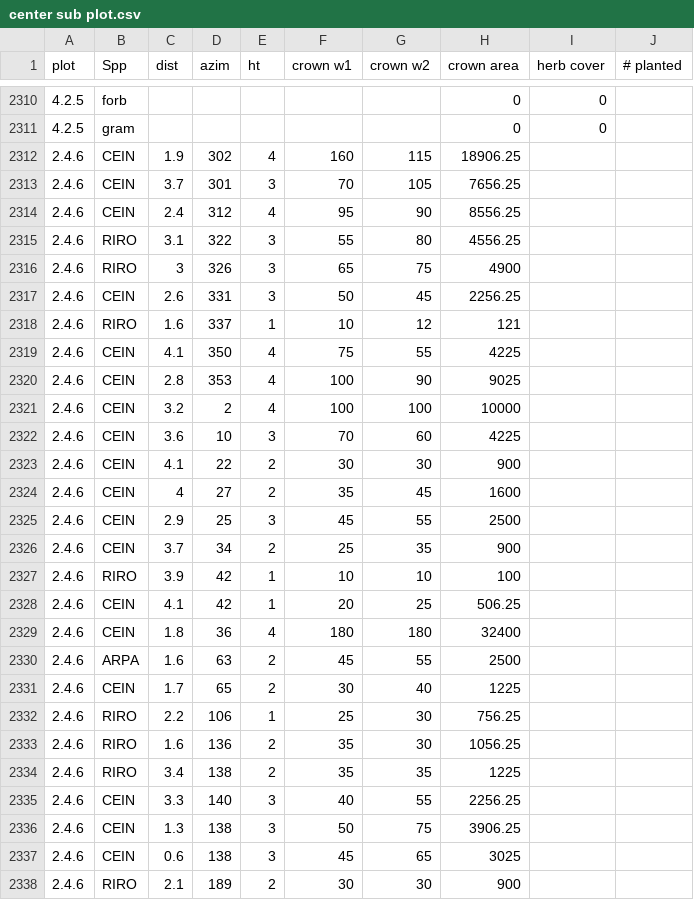
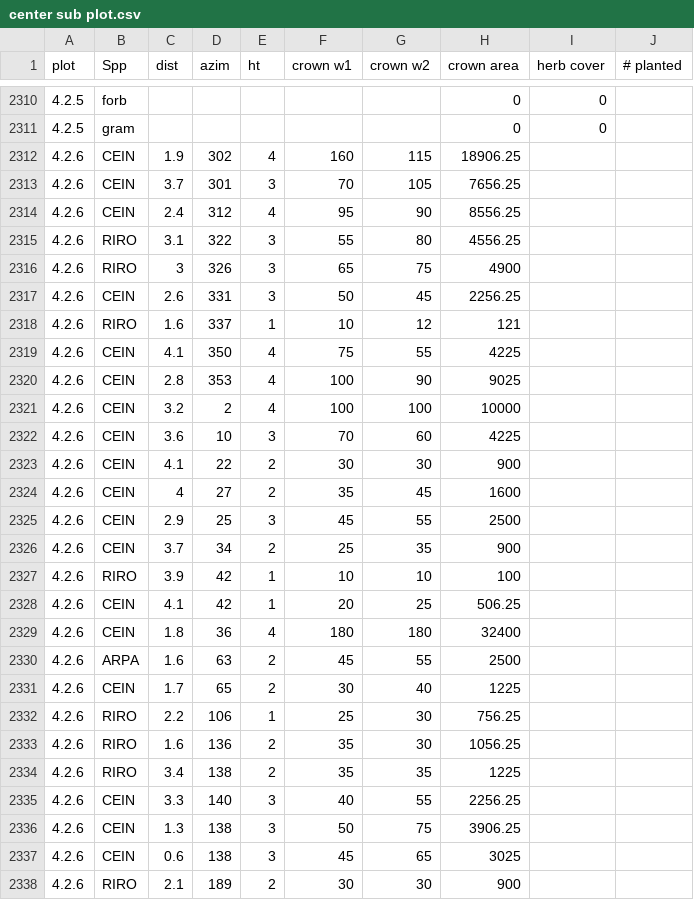
Before and after one commit to dnemens/chaparral, a CSV file: data sheets/center sub plot.csv, drawn as a sheet; only a part is shown, gaps mark what is left out; the diff covers the shown part only.

```diff
--- a/data sheets/center sub plot.csv
+++ b/data sheets/center sub plot.csv
@@ -2311,28 +2311,28 @@ plot,Spp,dist,azim,ht,crown w1,crown w2,crown area,herb cover,# planted
 4.2.5,gram,,,,,,0,0,
-2.4.6,CEIN,1.9,302,4,160,115,18906.25,,
-2.4.6,CEIN,3.7,301,3,70,105,7656.25,,
-2.4.6,CEIN,2.4,312,4,95,90,8556.25,,
-2.4.6,RIRO,3.1,322,3,55,80,4556.25,,
-2.4.6,RIRO,3,326,3,65,75,4900,,
-2.4.6,CEIN,2.6,331,3,50,45,2256.25,,
-2.4.6,RIRO,1.6,337,1,10,12,121,,
-2.4.6,CEIN,4.1,350,4,75,55,4225,,
-2.4.6,CEIN,2.8,353,4,100,90,9025,,
-2.4.6,CEIN,3.2,2,4,100,100,10000,,
-2.4.6,CEIN,3.6,10,3,70,60,4225,,
-2.4.6,CEIN,4.1,22,2,30,30,900,,
-2.4.6,CEIN,4,27,2,35,45,1600,,
-2.4.6,CEIN,2.9,25,3,45,55,2500,,
-2.4.6,CEIN,3.7,34,2,25,35,900,,
-2.4.6,RIRO,3.9,42,1,10,10,100,,
-2.4.6,CEIN,4.1,42,1,20,25,506.25,,
-2.4.6,CEIN,1.8,36,4,180,180,32400,,
-2.4.6,ARPA,1.6,63,2,45,55,2500,,
-2.4.6,CEIN,1.7,65,2,30,40,1225,,
-2.4.6,RIRO,2.2,106,1,25,30,756.25,,
-2.4.6,RIRO,1.6,136,2,35,30,1056.25,,
-2.4.6,RIRO,3.4,138,2,35,35,1225,,
-2.4.6,CEIN,3.3,140,3,40,55,2256.25,,
-2.4.6,CEIN,1.3,138,3,50,75,3906.25,,
-2.4.6,CEIN,0.6,138,3,45,65,3025,,
-2.4.6,RIRO,2.1,189,2,30,30,900,,
+4.2.6,CEIN,1.9,302,4,160,115,18906.25,,
+4.2.6,CEIN,3.7,301,3,70,105,7656.25,,
+4.2.6,CEIN,2.4,312,4,95,90,8556.25,,
+4.2.6,RIRO,3.1,322,3,55,80,4556.25,,
+4.2.6,RIRO,3,326,3,65,75,4900,,
+4.2.6,CEIN,2.6,331,3,50,45,2256.25,,
+4.2.6,RIRO,1.6,337,1,10,12,121,,
+4.2.6,CEIN,4.1,350,4,75,55,4225,,
+4.2.6,CEIN,2.8,353,4,100,90,9025,,
+4.2.6,CEIN,3.2,2,4,100,100,10000,,
+4.2.6,CEIN,3.6,10,3,70,60,4225,,
+4.2.6,CEIN,4.1,22,2,30,30,900,,
+4.2.6,CEIN,4,27,2,35,45,1600,,
+4.2.6,CEIN,2.9,25,3,45,55,2500,,
+4.2.6,CEIN,3.7,34,2,25,35,900,,
+4.2.6,RIRO,3.9,42,1,10,10,100,,
+4.2.6,CEIN,4.1,42,1,20,25,506.25,,
+4.2.6,CEIN,1.8,36,4,180,180,32400,,
+4.2.6,ARPA,1.6,63,2,45,55,2500,,
+4.2.6,CEIN,1.7,65,2,30,40,1225,,
+4.2.6,RIRO,2.2,106,1,25,30,756.25,,
+4.2.6,RIRO,1.6,136,2,35,30,1056.25,,
+4.2.6,RIRO,3.4,138,2,35,35,1225,,
+4.2.6,CEIN,3.3,140,3,40,55,2256.25,,
+4.2.6,CEIN,1.3,138,3,50,75,3906.25,,
+4.2.6,CEIN,0.6,138,3,45,65,3025,,
+4.2.6,RIRO,2.1,189,2,30,30,900,,
```
Also changed, not shown: 9 edited cells elsewhere in this file, 8 other files.
